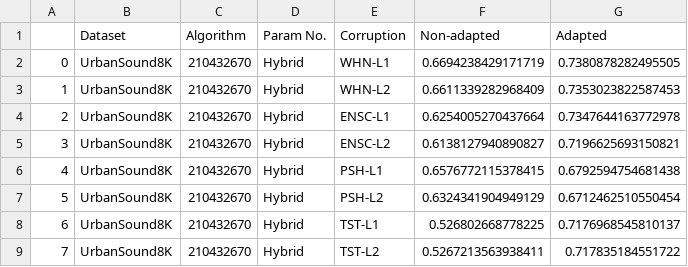
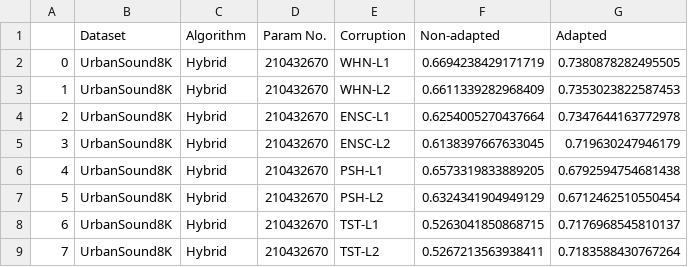
Before and after one commit to Andy-Shao/DHAuDS, a CSV file: result/UrbanSound8K/Hyb/Analysis/US8_analysis.csv, drawn as a sheet.

```diff
--- a/result/UrbanSound8K/Hyb/Analysis/US8_analysis.csv
+++ b/result/UrbanSound8K/Hyb/Analysis/US8_analysis.csv
@@ -1,9 +1,9 @@
 ,Dataset,Algorithm,Param No.,Corruption,Non-adapted,Adapted
-0,UrbanSound8K,210432670,Hybrid,WHN-L1,0.6694238429171719,0.7380878282495505
-1,UrbanSound8K,210432670,Hybrid,WHN-L2,0.6611339282968409,0.7353023822587453
-2,UrbanSound8K,210432670,Hybrid,ENSC-L1,0.6254005270437664,0.7347644163772978
-3,UrbanSound8K,210432670,Hybrid,ENSC-L2,0.6138127940890827,0.7196625693150821
-4,UrbanSound8K,210432670,Hybrid,PSH-L1,0.6576772115378415,0.6792594754681438
-5,UrbanSound8K,210432670,Hybrid,PSH-L2,0.6324341904949129,0.6712462510550454
-6,UrbanSound8K,210432670,Hybrid,TST-L1,0.526802668778225,0.7176968545810137
-7,UrbanSound8K,210432670,Hybrid,TST-L2,0.5267213563938411,0.717835184551722
+0,UrbanSound8K,Hybrid,210432670,WHN-L1,0.6694238429171719,0.7380878282495505
+1,UrbanSound8K,Hybrid,210432670,WHN-L2,0.6611339282968409,0.7353023822587453
+2,UrbanSound8K,Hybrid,210432670,ENSC-L1,0.6254005270437664,0.7347644163772978
+3,UrbanSound8K,Hybrid,210432670,ENSC-L2,0.6138397667633045,0.719630247946179
+4,UrbanSound8K,Hybrid,210432670,PSH-L1,0.6573319833889205,0.6792594754681438
+5,UrbanSound8K,Hybrid,210432670,PSH-L2,0.6324341904949129,0.6712462510550454
+6,UrbanSound8K,Hybrid,210432670,TST-L1,0.5263041850868715,0.7176968545810137
+7,UrbanSound8K,Hybrid,210432670,TST-L2,0.5267213563938411,0.7183588430767264
```
Also changed, not shown: 1 other file.
